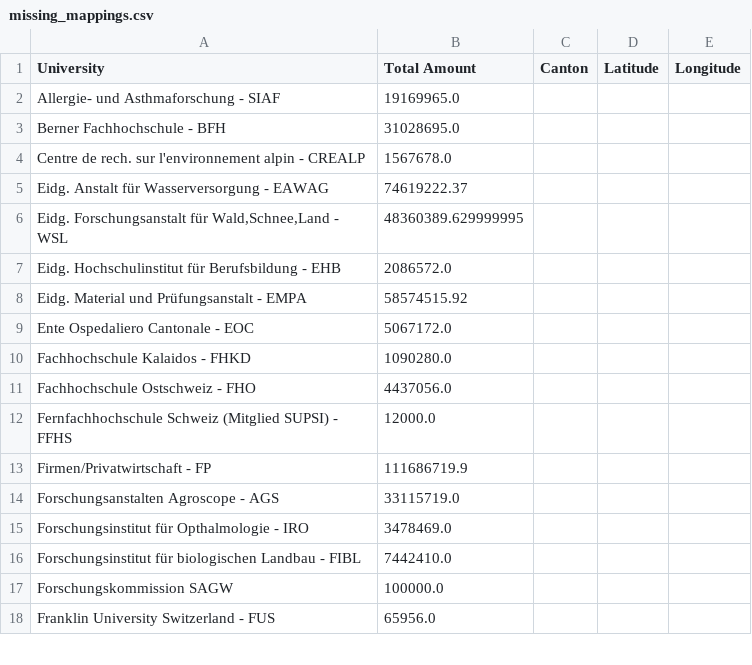
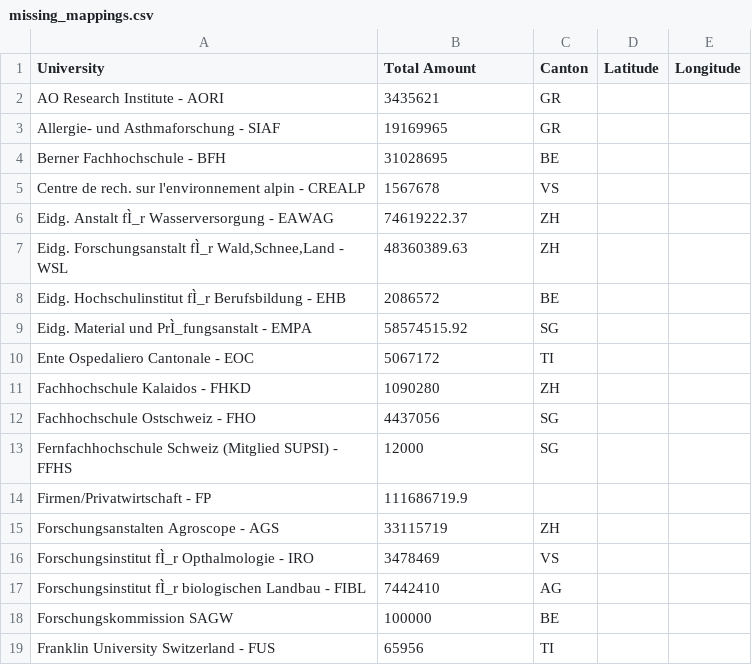
Before and after one commit to vidit09/ada-homework, a CSV file: 03 - Interactive Viz/missing_mappings.csv, drawn as a sheet; only a part is shown; removed rows and columns are numbered as before the commit, all else as after; the diff covers the shown part only; the diff names each change by its address in the sheet, - before the commit and + after, or states it on an @@ line.

Commit message:
Added almost all missing cantons

```diff
--- a/03 - Interactive Viz/missing_mappings.csv
+++ b/03 - Interactive Viz/missing_mappings.csv
+row 2: AO Research Institute - AORI | 3435621 | GR
-B3 (Total Amount): 19169965.0
+B3 (Total Amount): 19169965
-C3 (Canton): (empty)
+C3 (Canton): GR
-B4 (Total Amount): 31028695.0
+B4 (Total Amount): 31028695
-C4 (Canton): (empty)
+C4 (Canton): BE
-B5 (Total Amount): 1567678.0
+B5 (Total Amount): 1567678
-C5 (Canton): (empty)
+C5 (Canton): VS
-A6 (University): Eidg. Anstalt für Wasserversorgung - EAWAG
+A6 (University): Eidg. Anstalt fÌ_r Wasserversorgung - EAWAG
-C6 (Canton): (empty)
+C6 (Canton): ZH
-row 6: Eidg. Forschungsanstalt für Wald,Schnee,Land - WSL | 48360389.629999995
-row 7: Eidg. Hochschulinstitut für Berufsbildung - EHB | 2086572.0
+row 7: Eidg. Forschungsanstalt fÌ_r Wald,Schnee,Land - WSL | 48360389.63 | ZH
+row 8: Eidg. Hochschulinstitut fÌ_r Berufsbildung - EHB | 2086572 | BE
-A9 (University): Eidg. Material und Prüfungsanstalt - EMPA
+A9 (University): Eidg. Material und PrÌ_fungsanstalt - EMPA
-C9 (Canton): (empty)
+C9 (Canton): SG
-B10 (Total Amount): 5067172.0
+B10 (Total Amount): 5067172
-C10 (Canton): (empty)
+C10 (Canton): TI
-B11 (Total Amount): 1090280.0
+B11 (Total Amount): 1090280
-C11 (Canton): (empty)
+C11 (Canton): ZH
-B12 (Total Amount): 4437056.0
+B12 (Total Amount): 4437056
-C12:C13 (Canton): (empty)
+C12:C13 (Canton): SG
-B13 (Total Amount): 12000.0
+B13 (Total Amount): 12000
-B15 (Total Amount): 33115719.0
+B15 (Total Amount): 33115719
-C15 (Canton): (empty)
+C15 (Canton): ZH
-row 15: Forschungsinstitut für Opthalmologie - IRO | 3478469.0
-row 16: Forschungsinstitut für biologischen Landbau - FIBL | 7442410.0
+row 16: Forschungsinstitut fÌ_r Opthalmologie - IRO | 3478469 | VS
+row 17: Forschungsinstitut fÌ_r biologischen Landbau - FIBL | 7442410 | AG
-B18 (Total Amount): 100000.0
+B18 (Total Amount): 100000
-C18 (Canton): (empty)
+C18 (Canton): BE
-B19 (Total Amount): 65956.0
+B19 (Total Amount): 65956
-C19 (Canton): (empty)
+C19 (Canton): TI
```
Also changed, not shown: 7 added rows, 7 removed rows and 25 edited cells elsewhere in this file.
